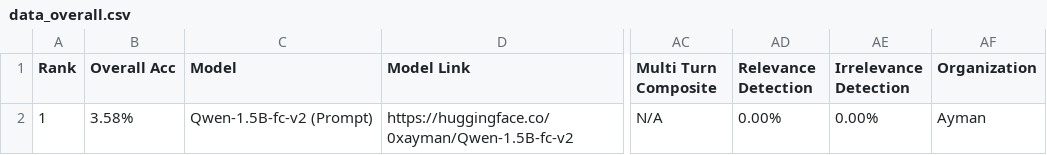
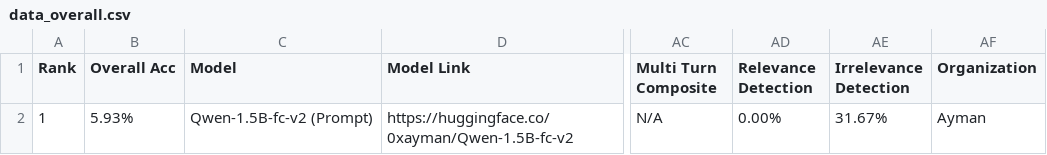
Before and after one commit to 0xayman/llm-berkeley-fc-eval, a CSV file: berkeley-function-call-leaderboard/score/data_overall.csv, drawn as a sheet; only a part is shown, gaps mark what is left out; the diff names each change by its address in the sheet, - before the commit and + after, or states it on an @@ line.

```diff
--- a/berkeley-function-call-leaderboard/score/data_overall.csv
+++ b/berkeley-function-call-leaderboard/score/data_overall.csv
-B2 (Overall Acc): 3.58%
+B2 (Overall Acc): 5.93%
-AE2 (Irrelevance Detection): 0.00%
+AE2 (Irrelevance Detection): 31.67%
```
Also changed, not shown: berkeley-function-call-leaderboard/score/data_non_live.csv, 3 other files.
